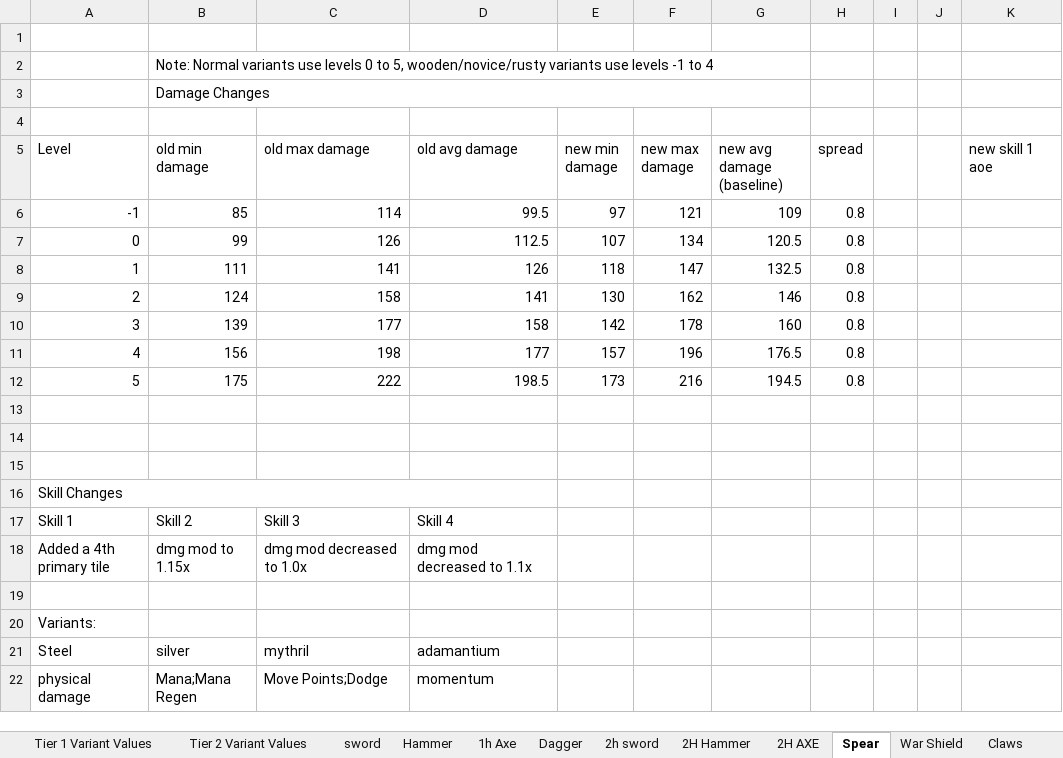
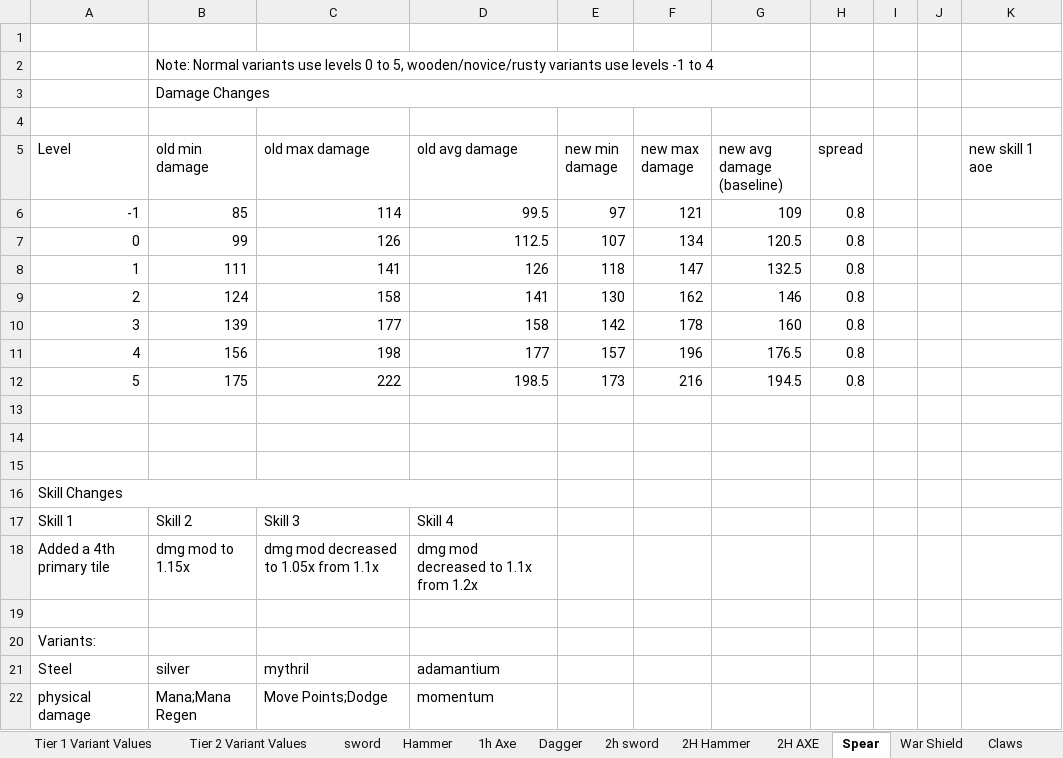
Before and after one commit to Grobobobo/tls_dev2, an Excel workbook: scripts/WeaponData/tls_weapon_docs.xlsx, sheet Spear, drawn as a sheet; values as stored, in another font and other column widths than the file's, no borders; charts and pictures and table styles not drawn; the diff names each change by its address in the sheet, - before the commit and + after, or states it on an @@ line.

```diff
--- a/scripts/WeaponData/tls_weapon_docs.xlsx (sheet Spear)
+++ b/scripts/WeaponData/tls_weapon_docs.xlsx (sheet Spear)
-C18 (old max damage): dmg mod decreased to 1.0x
+C18 (old max damage): dmg mod decreased to 1.05x from 1.1x
-D18 (old avg damage): dmg mod decreased to 1.1x
+D18 (old avg damage): dmg mod decreased to 1.1x from 1.2x
```
Also changed, not shown: sheet 2H AXE, 5 other files.
